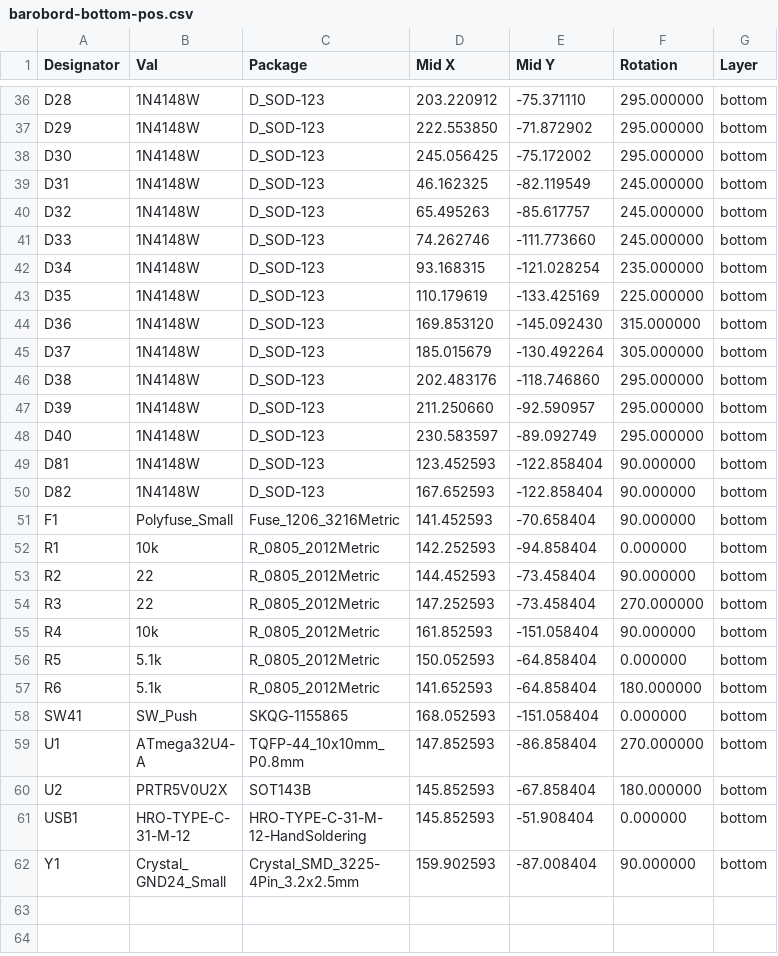
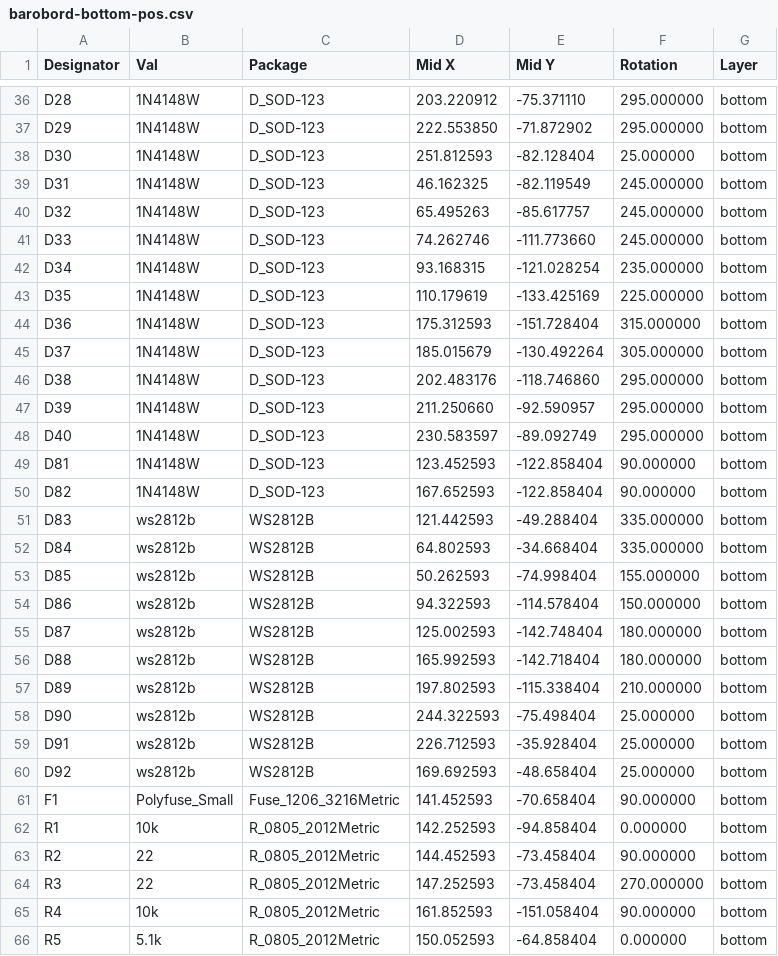
Before and after one commit to sadekbaroudi/barobord, a CSV file: mx/gerbers/barobord-bottom-pos.csv, drawn as a sheet; only a part is shown, gaps mark what is left out; the shorter side is filled out with more unchanged rows.

```diff
--- a/mx/gerbers/barobord-bottom-pos.csv
+++ b/mx/gerbers/barobord-bottom-pos.csv
@@ -37,3 +37,3 @@ Designator,Val,Package,"Mid X","Mid Y",Rotation,Layer
 "D29","1N4148W","D_SOD-123",222.553850,-71.872902,295.000000,bottom
-"D30","1N4148W","D_SOD-123",245.056425,-75.172002,295.000000,bottom
+"D30","1N4148W","D_SOD-123",251.812593,-82.128404,25.000000,bottom
 "D31","1N4148W","D_SOD-123",46.162325,-82.119549,245.000000,bottom
@@ -43,3 +43,3 @@ Designator,Val,Package,"Mid X","Mid Y",Rotation,Layer
 "D35","1N4148W","D_SOD-123",110.179619,-133.425169,225.000000,bottom
-"D36","1N4148W","D_SOD-123",169.853120,-145.092430,315.000000,bottom
+"D36","1N4148W","D_SOD-123",175.312593,-151.728404,315.000000,bottom
 "D37","1N4148W","D_SOD-123",185.015679,-130.492264,305.000000,bottom
@@ -50,2 +50,12 @@ Designator,Val,Package,"Mid X","Mid Y",Rotation,Layer
 "D82","1N4148W","D_SOD-123",167.652593,-122.858404,90.000000,bottom
+"D83","ws2812b","WS2812B",121.442593,-49.288404,335.000000,bottom
+"D84","ws2812b","WS2812B",64.802593,-34.668404,335.000000,bottom
+"D85","ws2812b","WS2812B",50.262593,-74.998404,155.000000,bottom
+"D86","ws2812b","WS2812B",94.322593,-114.578404,150.000000,bottom
+"D87","ws2812b","WS2812B",125.002593,-142.748404,180.000000,bottom
+"D88","ws2812b","WS2812B",165.992593,-142.718404,180.000000,bottom
+"D89","ws2812b","WS2812B",197.802593,-115.338404,210.000000,bottom
+"D90","ws2812b","WS2812B",244.322593,-75.498404,25.000000,bottom
+"D91","ws2812b","WS2812B",226.712593,-35.928404,25.000000,bottom
+"D92","ws2812b","WS2812B",169.692593,-48.658404,25.000000,bottom
 "F1","Polyfuse_Small","Fuse_1206_3216Metric",141.452593,-70.658404,90.000000,bottom
```
Also changed, not shown: mx/gerbers/barobord-bom.csv, 24 other files.
